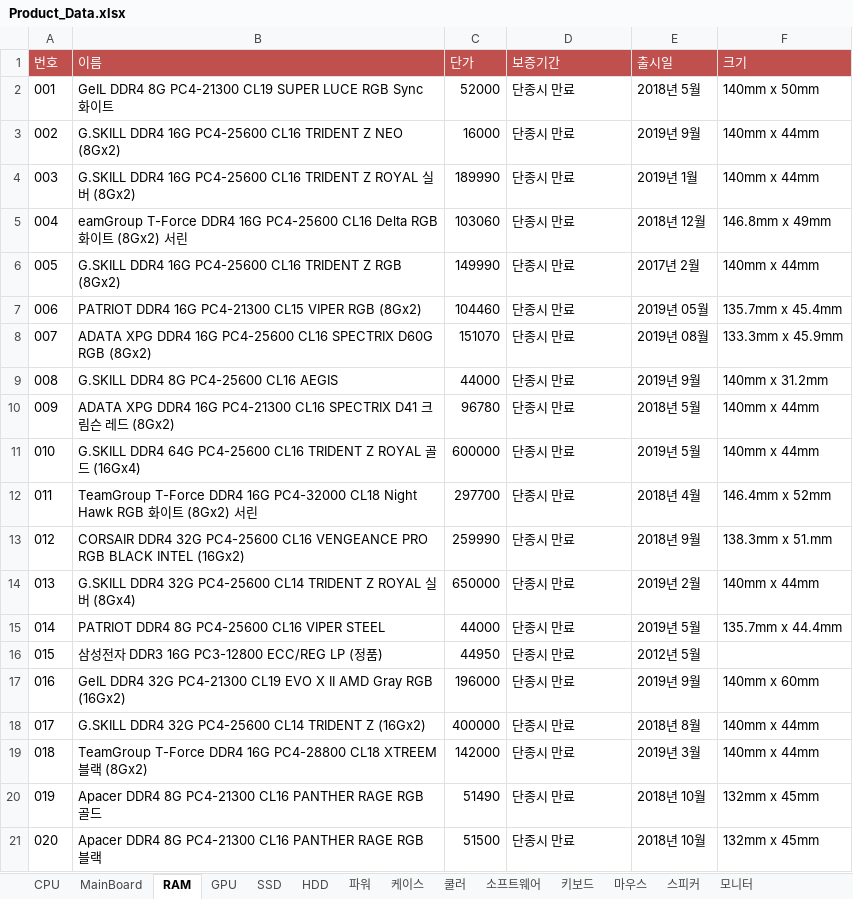
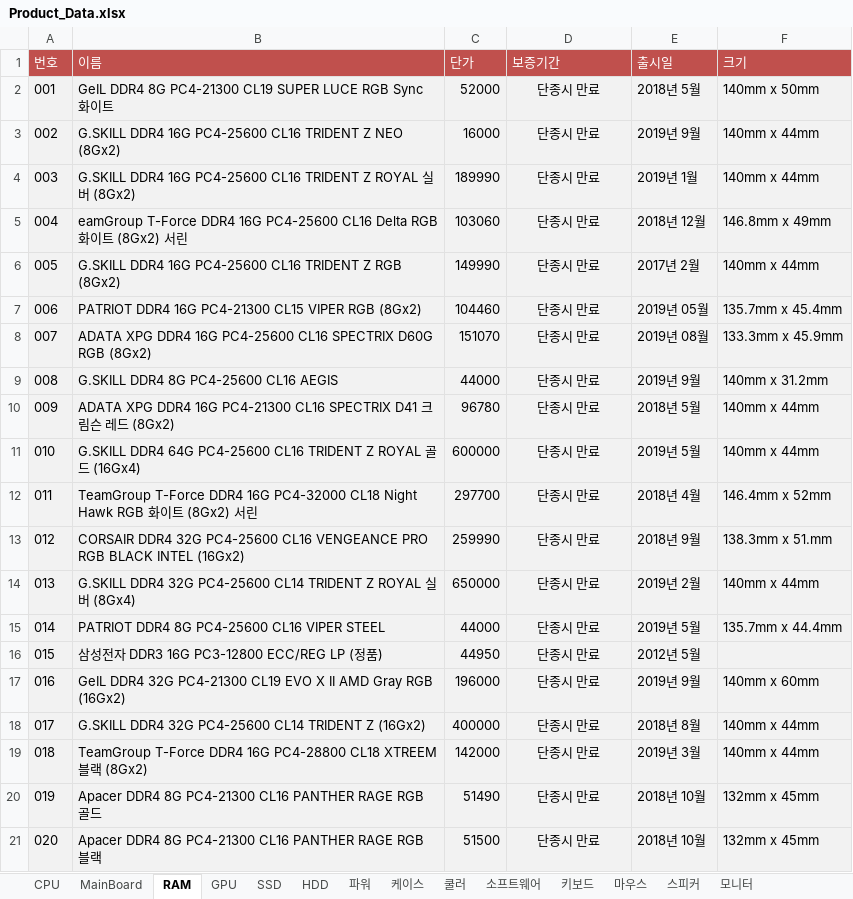
Before and after one commit to Dong-Jun-Shin/COMP_project, an Excel workbook: Document/images/Product_Data.xlsx, sheet RAM, drawn as a sheet; values as stored, in another font and other column widths than the file's, no borders; the diff names each change by its address in the sheet, - before the commit and + after, or states it on an @@ line.

```diff
--- a/Document/images/Product_Data.xlsx (sheet RAM)
+++ b/Document/images/Product_Data.xlsx (sheet RAM)
-A2:F21 fill: none
+A2:F21 fill: #F2F2F2
-D2:D21 alignment: left
+D2:D21 alignment: center
```
Also changed, not shown: sheet SSD, sheet HDD, sheet 파워, sheet 케이스, sheet 쿨러, sheet 소프트웨어, 7 more sheets.
